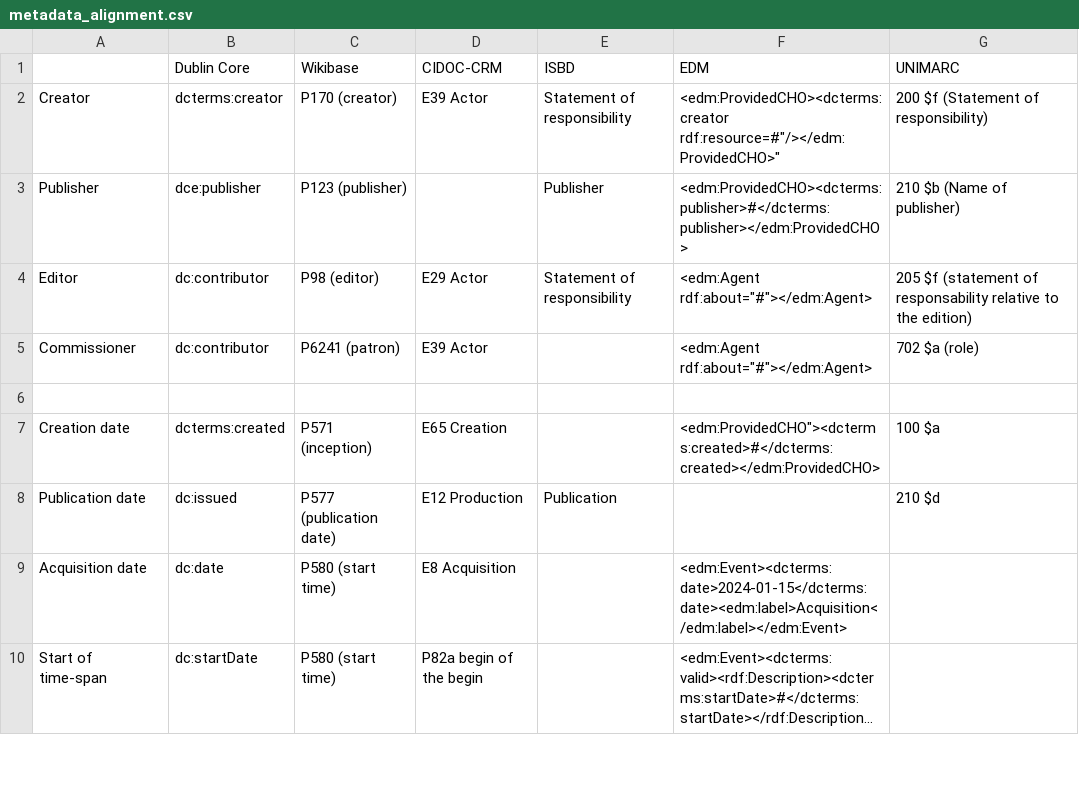
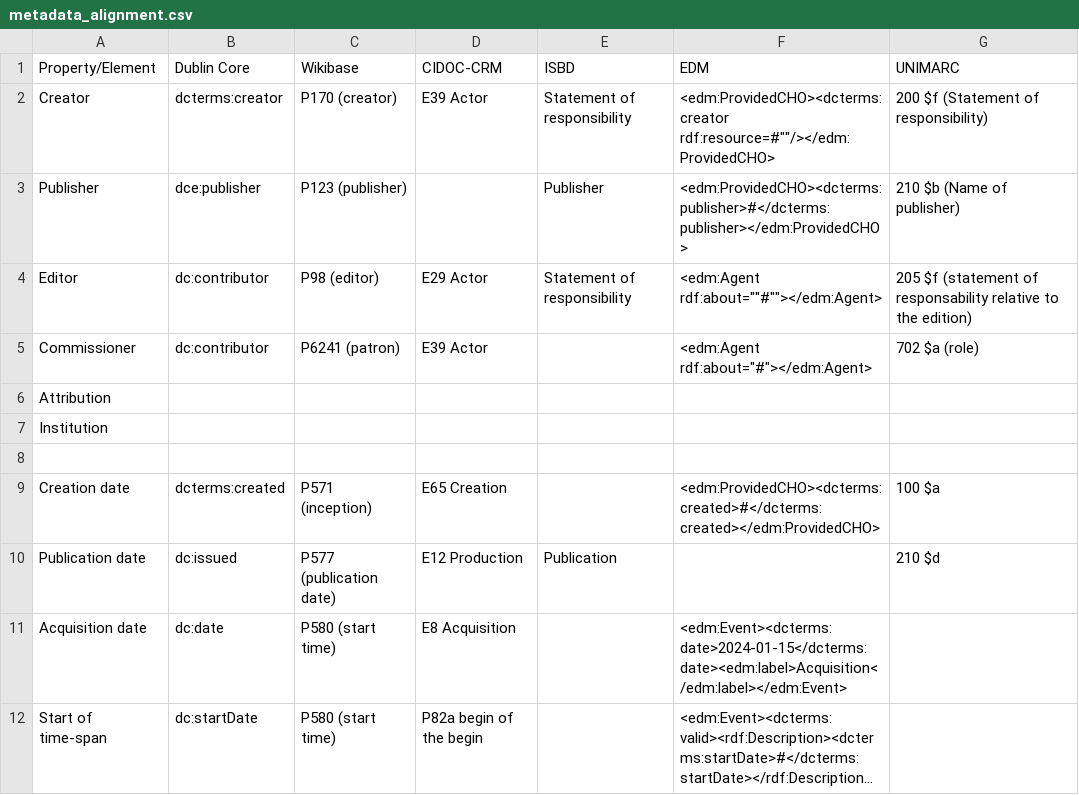
Before and after one commit to KOProjectGroup/LODgendary-creatures, a CSV file: metadata_alignment.csv, drawn as a sheet; only a part is shown; long unchanged cells end in …; addresses are those after the commit; the diff names each change by its address in the sheet, - before the commit and + after, or states it on an @@ line.

```diff
--- a/metadata_alignment.csv
+++ b/metadata_alignment.csv
-A1: (empty)
+A1: Property/Element
-F2 (EDM): <edm:ProvidedCHO><dcterms:creator rdf:resource=#"/></edm:ProvidedCHO>"
+F2 (EDM): <edm:ProvidedCHO><dcterms:creator rdf:resource=#""/></edm:ProvidedCHO>
-F4 (EDM): <edm:Agent rdf:about="#"></edm:Agent>
+F4 (EDM): <edm:Agent rdf:about=""#""></edm:Agent>
+row 6: Attribution
+row 7: Institution
-F9 (EDM): <edm:ProvidedCHO"><dcterms:created>#</dcterms:created></edm:ProvidedCHO>
+F9 (EDM): <edm:ProvidedCHO><dcterms:created>#</dcterms:created></edm:ProvidedCHO>
```
Also changed, not shown: 6 other files.
